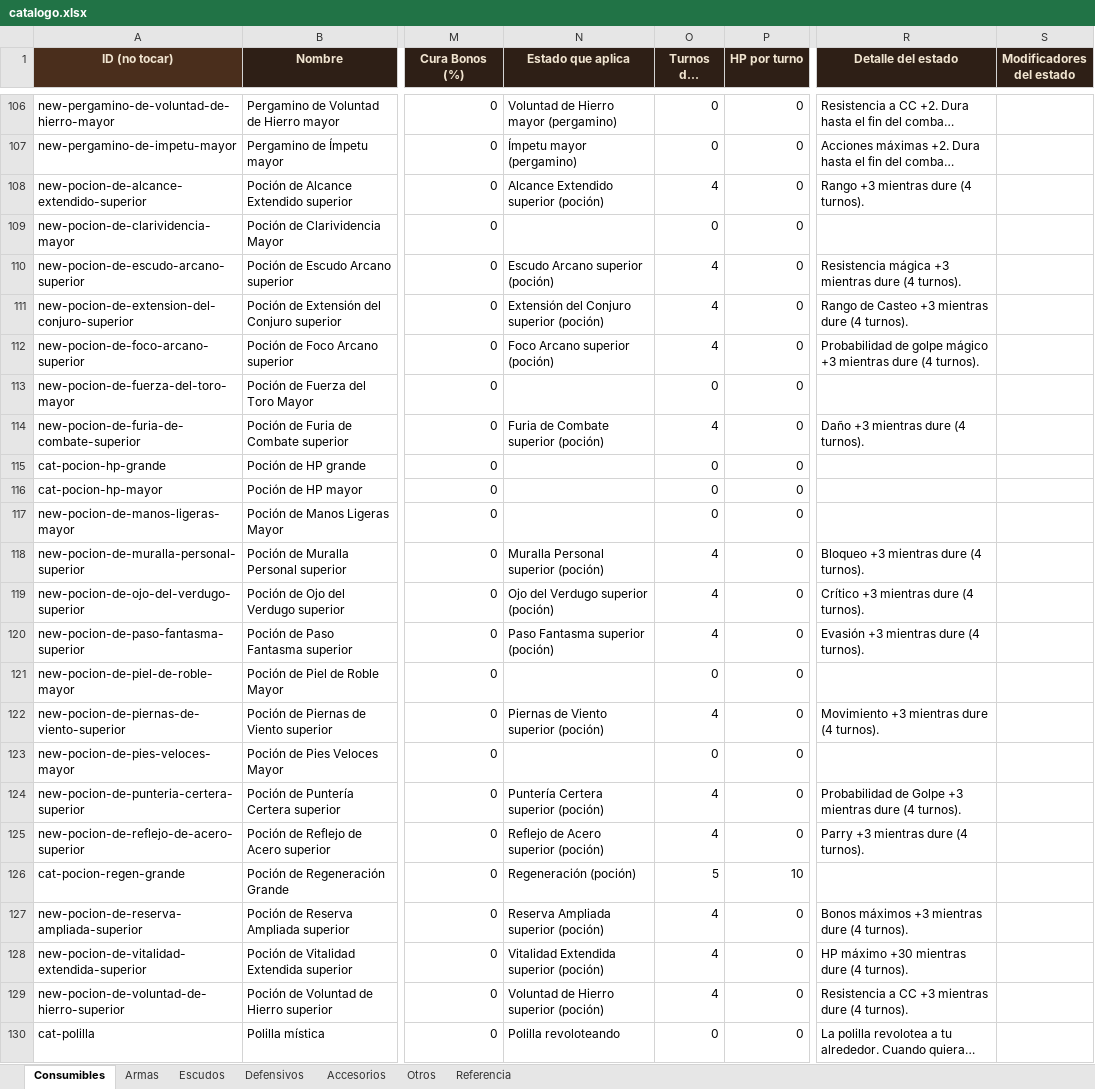
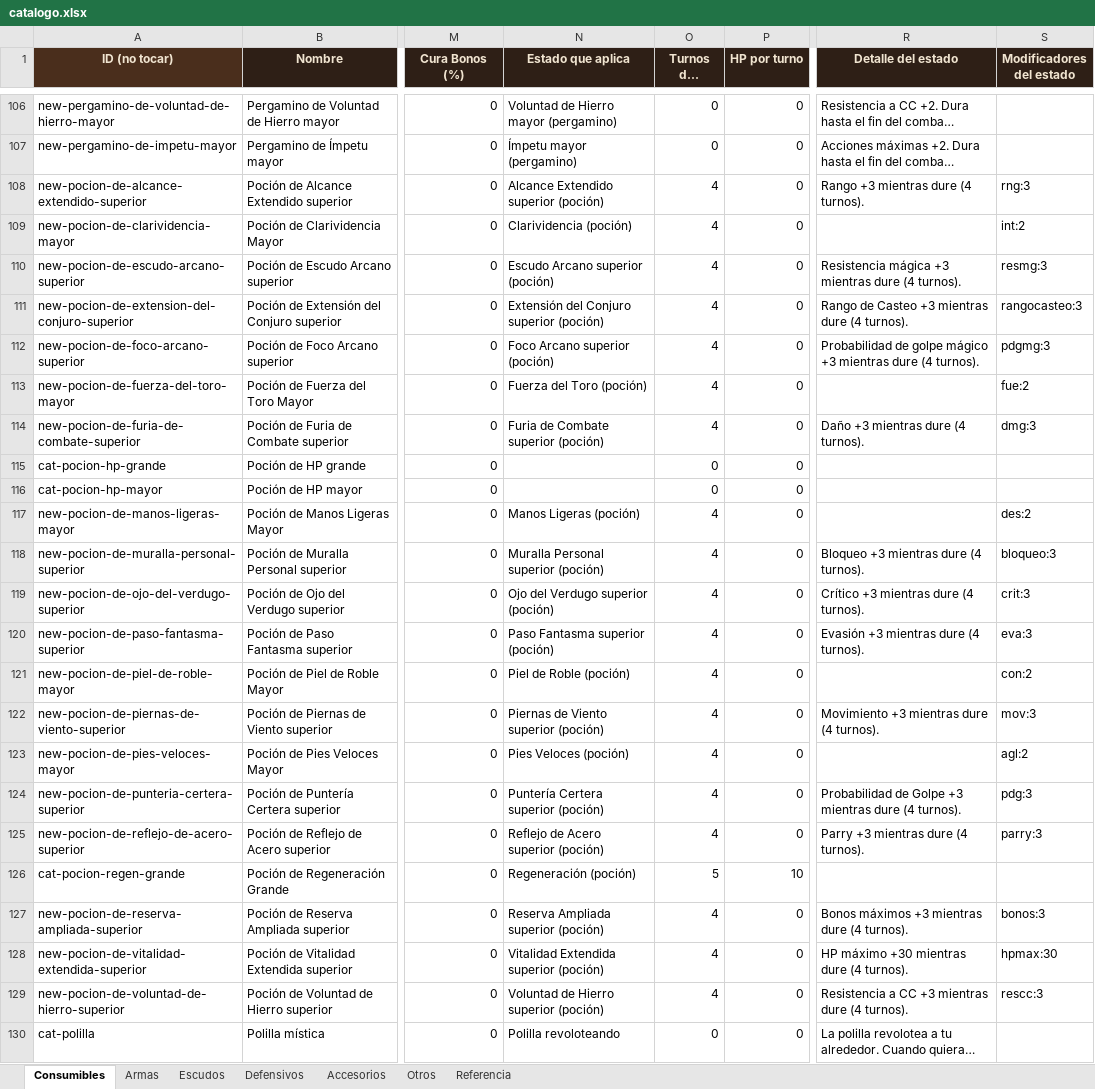
Before and after one commit to elsauloel/rolpintoista, an Excel workbook: assets/catalogo.xlsx, sheet Consumibles, drawn as a sheet; only a part is shown, gaps mark what is left out; long unchanged cells end in …; values as stored, in another font and other column widths than the file's, no borders; the diff covers the shown part only; the diff names each change by its address in the sheet, - before the commit and + after, or states it on an @@ line.

Commit message:
Catálogo: mecánica real para los anillos y pociones de stat plano
Los 59 "Poción de X (mayor/superior)" con patrón "Otorga +N a Stat
durante 4 turnos" tenían el estado declarado en el Detalle pero
Modificadores del estado vacío — consumirlas activaba un estado que no
hacía nada. Completé Estado que aplica / Turnos / Modificadores del
estado parseando el propio texto de cada ítem (la fuente de verdad de
qué stat y cuánto). Wireé también Anillo de blindaje (+1 a los 5 tipos
de resistencia a crítico, vía Otros modificadores — Accesorios no tiene
columnas dedicadas para eso).

Los anillos "Anillo de X ±N" en sí ya tenían el modificador bien puesto
en el Excel desde antes — lo que pasaba es que el aviso de importar.py
sólo reconocía curahp/efectoNombre/curabonosPct como "mecánica
configurada" y nunca miraba 'mods', así que los marcaba como
pendientes igual. Ajusté _cubierto() en importar.py e importar_json.py
para que reconozca mods, y para que efectoNombre solo cuente como
cubierto si además trae efectoMods o efectoHpTurno (si no, es un estado
que se activa y no hace nada — el bug real de las pociones).

Quedan afuera, a propósito: ~10 anillos que piden inmunidades o
mecánicas condicionales (curación/reroll/revivir/elegir stat al
iniciar combate) sin sistema de juego para eso todavía, los efectos de
arma "Rompe armadura"/"Ignora resistencia a crítico" (manuales por
diseño), y una familia nueva de 44 "Pergamino de X" con el mismo patrón
pero "durante todo el combate" — no pedida en este pase.

```diff
--- a/assets/catalogo.xlsx (sheet Consumibles)
+++ b/assets/catalogo.xlsx (sheet Consumibles)
-S108 (Modificadores del estado): (empty)
+S108 (Modificadores del estado): rng:3
-N109 (Estado que aplica): (empty)
+N109 (Estado que aplica): Clarividencia (poción)
-O109 (Turnos del estado): 0
+O109 (Turnos del estado): 4
-S109 (Modificadores del estado): (empty)
+S109 (Modificadores del estado): int:2
-S110 (Modificadores del estado): (empty)
+S110 (Modificadores del estado): resmg:3
-S111 (Modificadores del estado): (empty)
+S111 (Modificadores del estado): rangocasteo:3
-S112 (Modificadores del estado): (empty)
+S112 (Modificadores del estado): pdgmg:3
-N113 (Estado que aplica): (empty)
+N113 (Estado que aplica): Fuerza del Toro (poción)
-O113 (Turnos del estado): 0
+O113 (Turnos del estado): 4
-S113 (Modificadores del estado): (empty)
+S113 (Modificadores del estado): fue:2
-S114 (Modificadores del estado): (empty)
+S114 (Modificadores del estado): dmg:3
-N117 (Estado que aplica): (empty)
+N117 (Estado que aplica): Manos Ligeras (poción)
-O117 (Turnos del estado): 0
+O117 (Turnos del estado): 4
-S117 (Modificadores del estado): (empty)
+S117 (Modificadores del estado): des:2
-S118 (Modificadores del estado): (empty)
+S118 (Modificadores del estado): bloqueo:3
-S119 (Modificadores del estado): (empty)
+S119 (Modificadores del estado): crit:3
-S120 (Modificadores del estado): (empty)
+S120 (Modificadores del estado): eva:3
-N121 (Estado que aplica): (empty)
+N121 (Estado que aplica): Piel de Roble (poción)
-O121 (Turnos del estado): 0
+O121 (Turnos del estado): 4
-S121 (Modificadores del estado): (empty)
+S121 (Modificadores del estado): con:2
-S122 (Modificadores del estado): (empty)
+S122 (Modificadores del estado): mov:3
-N123 (Estado que aplica): (empty)
+N123 (Estado que aplica): Pies Veloces (poción)
-O123 (Turnos del estado): 0
+O123 (Turnos del estado): 4
-S123 (Modificadores del estado): (empty)
+S123 (Modificadores del estado): agl:2
-S124 (Modificadores del estado): (empty)
+S124 (Modificadores del estado): pdg:3
-S125 (Modificadores del estado): (empty)
+S125 (Modificadores del estado): parry:3
-S127 (Modificadores del estado): (empty)
+S127 (Modificadores del estado): bonos:3
-S128 (Modificadores del estado): (empty)
+S128 (Modificadores del estado): hpmax:30
-S129 (Modificadores del estado): (empty)
+S129 (Modificadores del estado): rescc:3
```
Also changed, not shown: 50 edited cells elsewhere in this sheet, sheet Accesorios, 6 other files.
